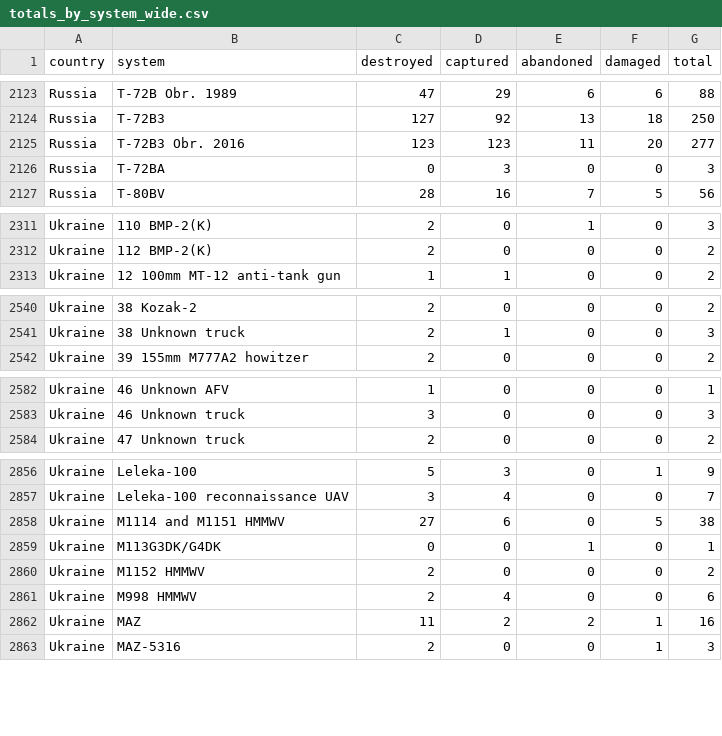
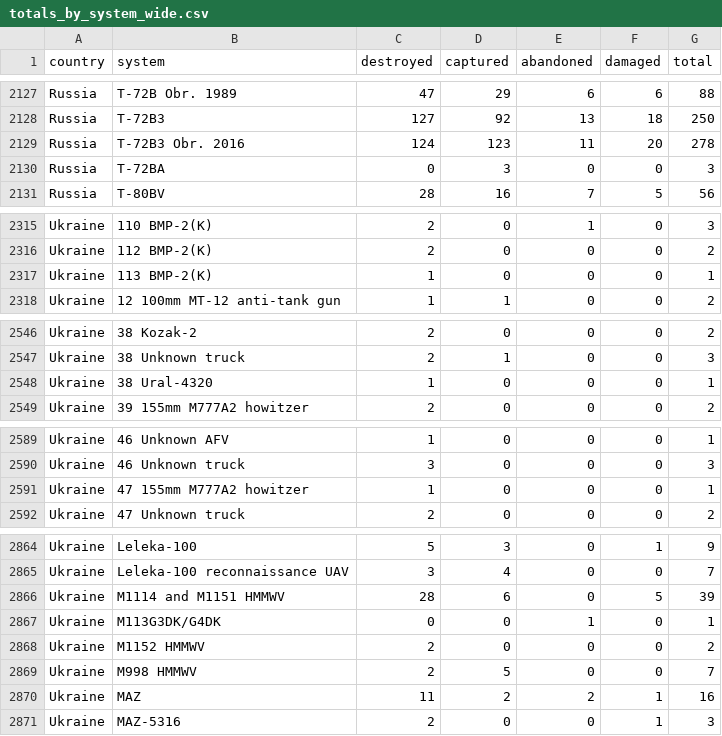
Before and after one commit to scarnecchia/oryx_data, a CSV file: totals_by_system_wide.csv, drawn as a sheet; only a part is shown, gaps mark what is left out; the diff covers the shown part only.

```diff
--- a/totals_by_system_wide.csv
+++ b/totals_by_system_wide.csv
@@ -2124,3 +2128,3 @@ Russia,T-72B Obr. 1989,47,29,6,6,88
 Russia,T-72B3,127,92,13,18,250
-Russia,T-72B3 Obr. 2016,123,123,11,20,277
+Russia,T-72B3 Obr. 2016,124,123,11,20,278
 Russia,T-72BA,0,3,0,0,3
@@ -2312,2 +2316,3 @@ Ukraine,110 BMP-2(K),2,0,1,0,3
 Ukraine,112 BMP-2(K),2,0,0,0,2
+Ukraine,113 BMP-2(K),1,0,0,0,1
 Ukraine,12 100mm MT-12 anti-tank gun,1,1,0,0,2
@@ -2541,2 +2547,3 @@ Ukraine,38 Kozak-2,2,0,0,0,2
 Ukraine,38 Unknown truck,2,1,0,0,3
+Ukraine,38 Ural-4320,1,0,0,0,1
 Ukraine,39 155mm M777A2 howitzer,2,0,0,0,2
@@ -2583,2 +2590,3 @@ Ukraine,46 Unknown AFV,1,0,0,0,1
 Ukraine,46 Unknown truck,3,0,0,0,3
+Ukraine,47 155mm M777A2 howitzer,1,0,0,0,1
 Ukraine,47 Unknown truck,2,0,0,0,2
@@ -2857,6 +2865,6 @@ Ukraine,Leleka-100,5,3,0,1,9
 Ukraine,Leleka-100 reconnaissance UAV,3,4,0,0,7
-Ukraine,M1114 and M1151 HMMWV,27,6,0,5,38
+Ukraine,M1114 and M1151 HMMWV,28,6,0,5,39
 Ukraine,M113G3DK/G4DK,0,0,1,0,1
 Ukraine,M1152 HMMWV,2,0,0,0,2
-Ukraine,M998 HMMWV,2,4,0,0,6
+Ukraine,M998 HMMWV,2,5,0,0,7
 Ukraine,MAZ,11,2,2,1,16
```
Also changed, not shown: 5 added rows and 14 edited cells elsewhere in this file, daily_count.csv, event_abandoned.csv, 5 other files.
